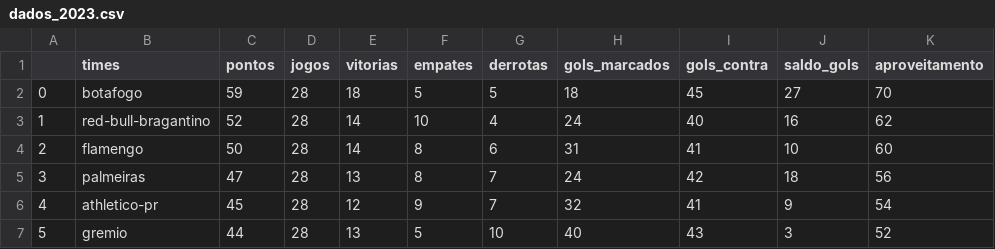
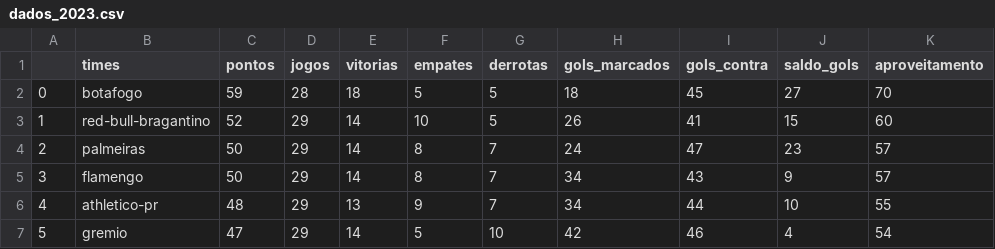
Before and after one commit to silviolima07/fut_serieA_2023, a CSV file: CSV/dados_2023.csv, drawn as a sheet; only a part is shown; the diff covers the shown part only.

```diff
--- a/CSV/dados_2023.csv
+++ b/CSV/dados_2023.csv
@@ -2,6 +2,6 @@
 0,botafogo,59,28,18,5,5,18,45,27,70
-1,red-bull-bragantino,52,28,14,10,4,24,40,16,62
-2,flamengo,50,28,14,8,6,31,41,10,60
-3,palmeiras,47,28,13,8,7,24,42,18,56
-4,athletico-pr,45,28,12,9,7,32,41,9,54
-5,gremio,44,28,13,5,10,40,43,3,52
+1,red-bull-bragantino,52,29,14,10,5,26,41,15,60
+2,palmeiras,50,29,14,8,7,24,47,23,57
+3,flamengo,50,29,14,8,7,34,43,9,57
+4,athletico-pr,48,29,13,9,7,34,44,10,55
+5,gremio,47,29,14,5,10,42,46,4,54
```
Also changed, not shown: 104 edited cells elsewhere in this file, CSV/dados_2012_2023.csv.
